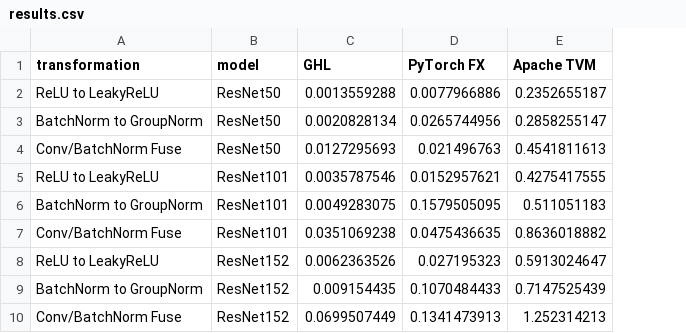
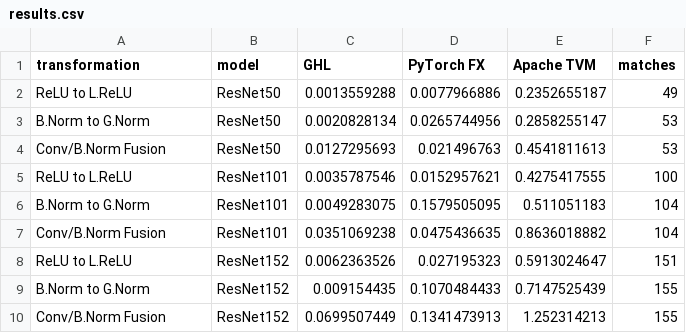
Before and after one commit to william-simon/donald-duck, a CSV file: ICSA/dnn/results/results.csv, drawn as a sheet; the diff names each change by its address in the sheet, - before the commit and + after, or states it on an @@ line.

Commit message:
Update results

```diff
--- a/ICSA/dnn/results/results.csv
+++ b/ICSA/dnn/results/results.csv
+column F (matches), rows 2-10: 49 | 53 | 53 | 100 | 104 | 104 | 151 | 155 | 155
-A2 (transformation): ReLU to LeakyReLU
+A2 (transformation): ReLU to L.ReLU
-A3 (transformation): BatchNorm to GroupNorm
+A3 (transformation): B.Norm to G.Norm
-A4 (transformation): Conv/BatchNorm Fuse
+A4 (transformation): Conv/B.Norm Fusion
-A5 (transformation): ReLU to LeakyReLU
+A5 (transformation): ReLU to L.ReLU
-A6 (transformation): BatchNorm to GroupNorm
+A6 (transformation): B.Norm to G.Norm
-A7 (transformation): Conv/BatchNorm Fuse
+A7 (transformation): Conv/B.Norm Fusion
-A8 (transformation): ReLU to LeakyReLU
+A8 (transformation): ReLU to L.ReLU
-A9 (transformation): BatchNorm to GroupNorm
+A9 (transformation): B.Norm to G.Norm
-A10 (transformation): Conv/BatchNorm Fuse
+A10 (transformation): Conv/B.Norm Fusion
```
Also changed, not shown: 3 other files.
